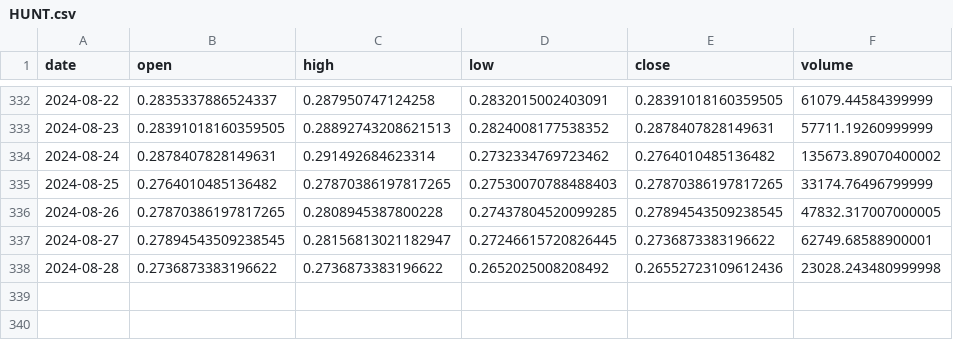
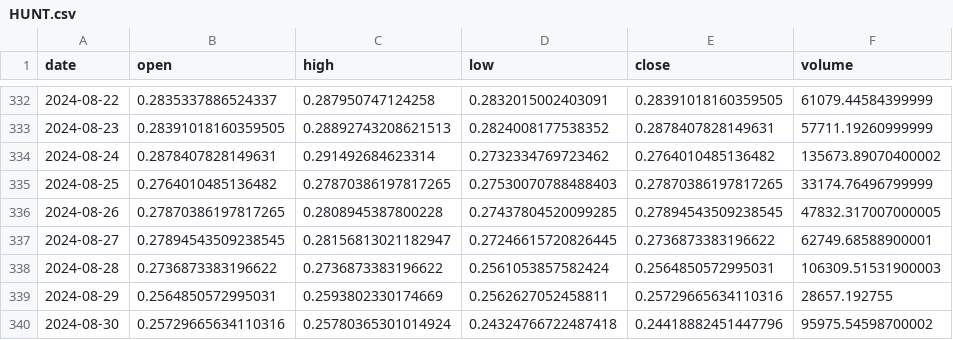
Before and after one commit to Sapient-Predictive-Analytics/dataportal, a CSV file: tokens/HUNT.csv, drawn as a sheet; only a part is shown, gaps mark what is left out.

Commit message:
Add files via upload

```diff
--- a/tokens/HUNT.csv
+++ b/tokens/HUNT.csv
@@ -337,2 +337,4 @@ date,open,high,low,close,volume
 2024-08-27,0.27894543509238545,0.28156813021182947,0.27246615720826445,0.2736873383196622,62749.68588900001
-2024-08-28,0.2736873383196622,0.2736873383196622,0.2652025008208492,0.26552723109612436,23028.243480999998
+2024-08-28,0.2736873383196622,0.2736873383196622,0.2561053857582424,0.2564850572995031,106309.51531900003
+2024-08-29,0.2564850572995031,0.2593802330174669,0.2562627052458811,0.25729665634110316,28657.192755
+2024-08-30,0.25729665634110316,0.25780365301014924,0.24324766722487418,0.24418882451447796,95975.54598700002
```
